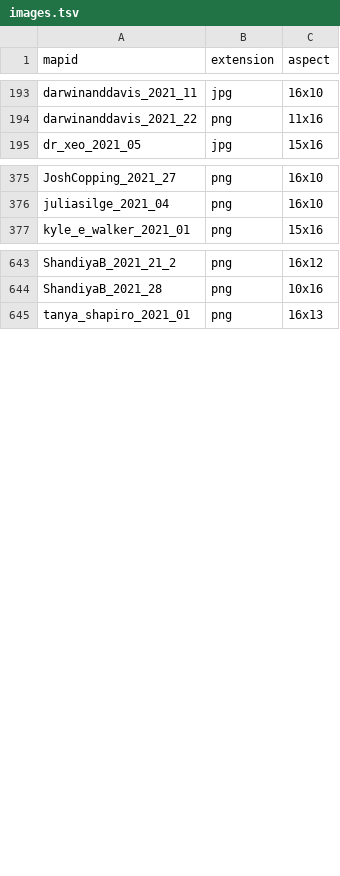
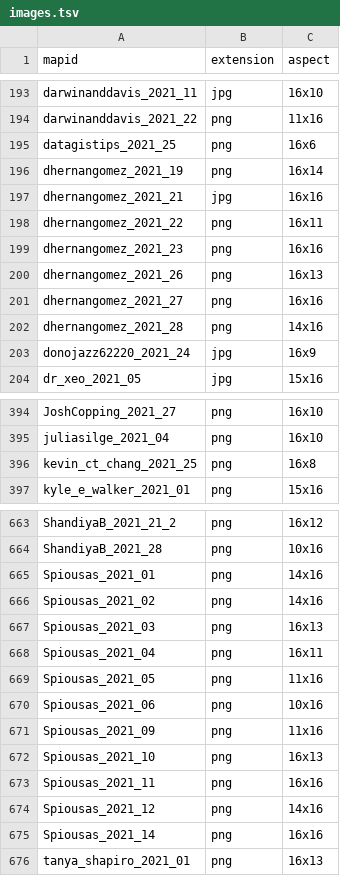
Before and after one commit to dakvid/3RDayMapChallenge, a TSV file: data/images.tsv, drawn as a sheet; only a part is shown, gaps mark what is left out; the diff covers the shown part only; the diff names each change by its address in the sheet, - before the commit and + after, or states it on an @@ line.

```diff
--- a/data/images.tsv
+++ b/data/images.tsv
+row 195: datagistips_2021_25 | png | 16x6
+row 196: dhernangomez_2021_19 | png | 16x14
+row 197: dhernangomez_2021_21 | jpg | 16x16
+row 198: dhernangomez_2021_22 | png | 16x11
+row 199: dhernangomez_2021_23 | png | 16x16
+row 200: dhernangomez_2021_26 | png | 16x13
+row 201: dhernangomez_2021_27 | png | 16x16
+row 202: dhernangomez_2021_28 | png | 14x16
+row 203: donojazz62220_2021_24 | jpg | 16x9
+row 396: kevin_ct_chang_2021_25 | png | 16x8
+row 665: Spiousas_2021_01 | png | 14x16
+row 666: Spiousas_2021_02 | png | 14x16
+row 667: Spiousas_2021_03 | png | 16x13
+row 668: Spiousas_2021_04 | png | 16x11
+row 669: Spiousas_2021_05 | png | 11x16
+row 670: Spiousas_2021_06 | png | 10x16
+row 671: Spiousas_2021_09 | png | 11x16
+row 672: Spiousas_2021_10 | png | 16x13
+row 673: Spiousas_2021_11 | png | 16x16
+row 674: Spiousas_2021_12 | png | 14x16
+row 675: Spiousas_2021_14 | png | 16x16
```
Also changed, not shown: 15 added rows elsewhere in this file, data/descriptions.tsv, data/maps.tsv, 11 other files.
